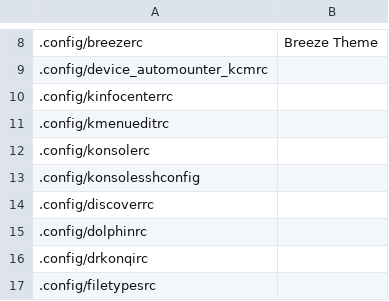
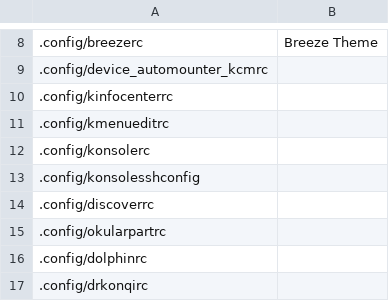
Before and after one commit to rdbeni0/kconfighelper, a CSV file: kconfighelper-db.csv, drawn as a sheet; only a part is shown, gaps mark what is left out; the shorter side is filled out with more unchanged rows; the diff names each change by its address in the sheet, - before the commit and + after, or states it on an @@ line.

Commit message:
DATE: 2023-07-30

```diff
--- a/kconfighelper-db.csv
+++ b/kconfighelper-db.csv
+row 15: .config/okularpartrc
```
